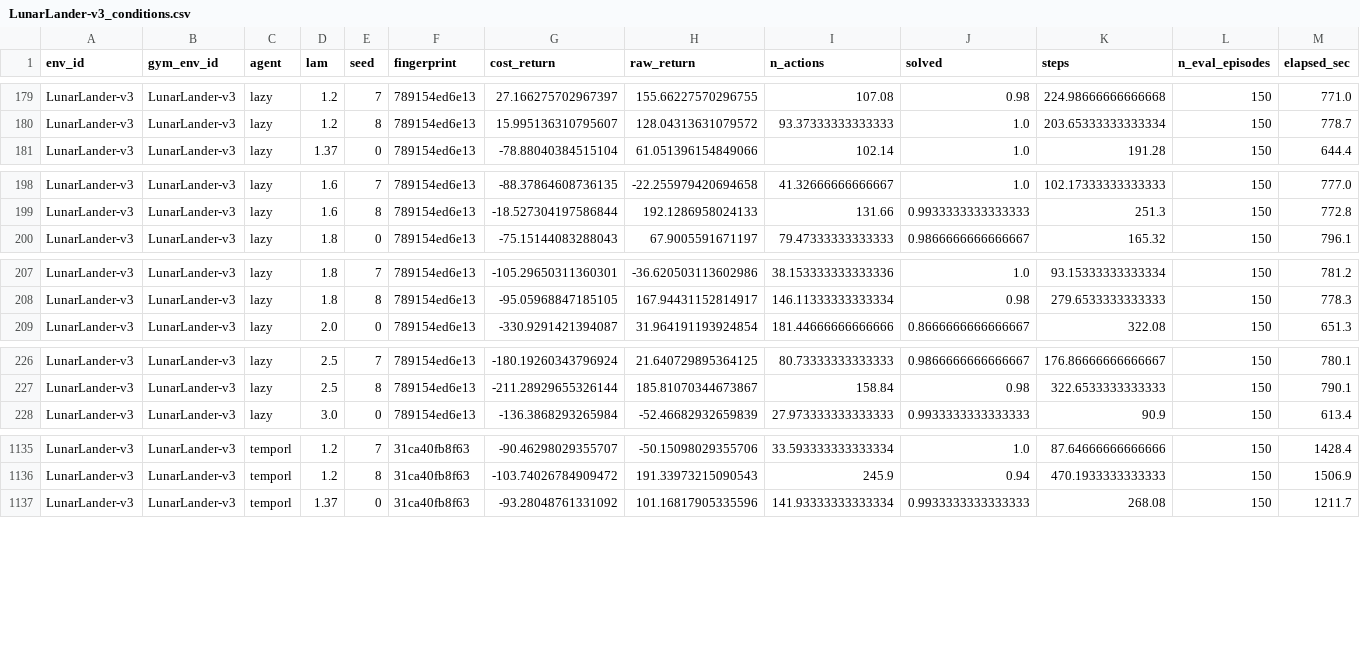
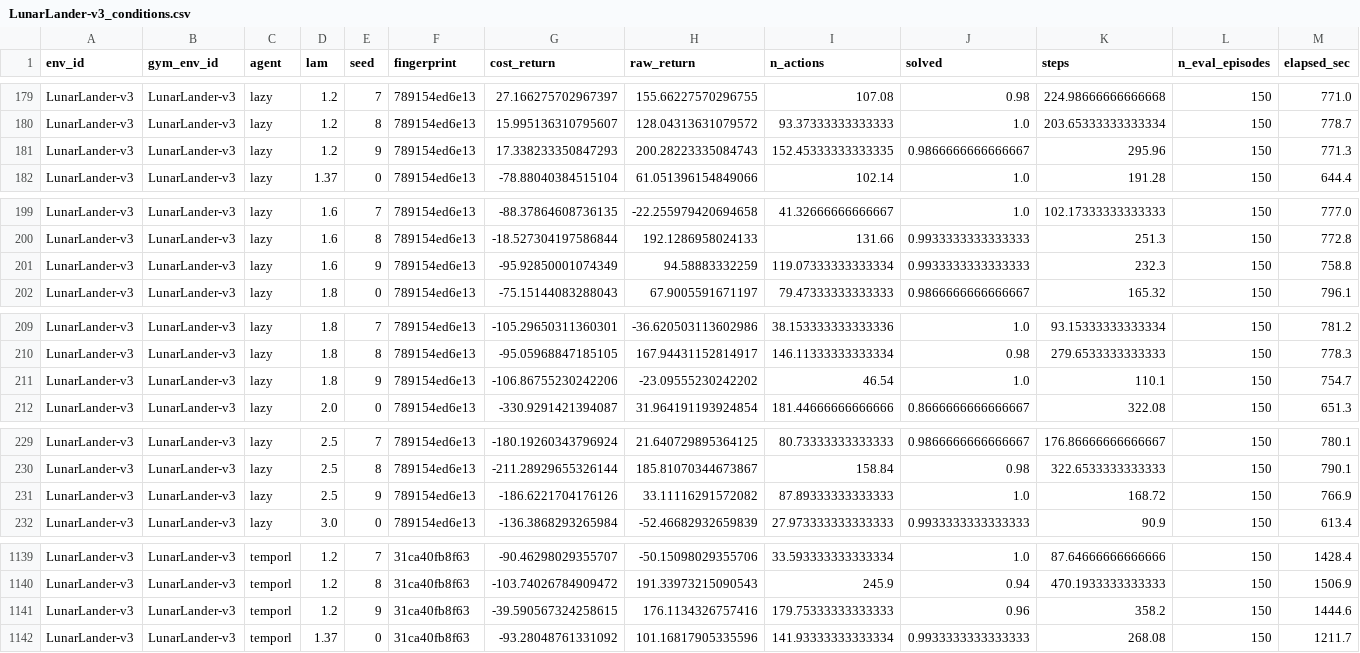
Before and after one commit to hyeseongjeon5-png/when-to-act-rl, a CSV file: results/aggregate/LunarLander-v3_conditions.csv, drawn as a sheet; only a part is shown, gaps mark what is left out; rows hold the shown columns only; the diff covers the shown part only; the diff names each change by its address in the sheet, - before the commit and + after, or states it on an @@ line.

Commit message:
exp: 실험 5(LunarLander λ* 정밀화) 완료 — λ*는 바뀌지 않았다
λ*가 놓인 구간이 성겨(1.0 → 1.37 → 2.0) 그 사이에 λ = 1.2 · 1.6 · 1.8 · 2.5를
추가했다. 360조건(λ 12개 x 시드 10 x 3계열), 건너뜀 0.

결과: λ*_점추정은 표준 DQN 1.0 / TempoRL 0 / Lazy-MDP 2.0 으로 그대로다.
정밀화가 값을 바꾼 것이 아니라 확인했다.

새로 채운 네 지점에서:
- Lazy-MDP는 1.2 · 1.6 · 1.8에서 모두 신뢰구간이 겹치지 않게 이기고 2.5에서 진다
  -> λ* = 2.0이 성긴 격자의 우연이 아님
- 표준 DQN은 1.6 · 2.5에서 지고 1.2 · 1.8에서 겹친다 (λ* = 1.0과 일치)
- TempoRL은 어디서도 이기지 못한다

덤: λ=1.6에서 Lazy-MDP만 이긴다(-61.4 대 -98.8, 구간 분리). 같은 λ에서
표준 DQN(-149.7)과 TempoRL(-202.3)은 둘 다 진다. 기본 정책에 위임할 수 있는
구조가 비용이 커질 때 유리하다는 것이 이 구간에서 가장 뚜렷하다.

집계·그림·Ⅳ장·docx·README 갱신. 자동 검사 16종 [고칠 것] 0건.

```diff
--- a/results/aggregate/LunarLander-v3_conditions.csv
+++ b/results/aggregate/LunarLander-v3_conditions.csv
+row 181: LunarLander-v3 | LunarLander-v3 | lazy | 1.2 | 9 | 789154ed6e13 | 17.338233350847293 | 200.28223335084743 | 152.45333333333335 | 0.9866666666666667 | 295.96 | 150 | 771.3
+row 201: LunarLander-v3 | LunarLander-v3 | lazy | 1.6 | 9 | 789154ed6e13 | -95.92850001074349 | 94.58883332259 | 119.07333333333334 | 0.9933333333333333 | 232.3 | 150 | 758.8
+row 211: LunarLander-v3 | LunarLander-v3 | lazy | 1.8 | 9 | 789154ed6e13 | -106.86755230242206 | -23.09555230242202 | 46.54 | 1.0 | 110.1 | 150 | 754.7
+row 231: LunarLander-v3 | LunarLander-v3 | lazy | 2.5 | 9 | 789154ed6e13 | -186.6221704176126 | 33.11116291572082 | 87.89333333333333 | 1.0 | 168.72 | 150 | 766.9
+row 1141: LunarLander-v3 | LunarLander-v3 | temporl | 1.2 | 9 | 31ca40fb8f63 | -39.590567324258615 | 176.1134326757416 | 179.75333333333333 | 0.96 | 358.2 | 150 | 1444.6
```
Also changed, not shown: 3 added rows elsewhere in this file, results/aggregate/LunarLander-v3_iqm.csv, 12 other files.
